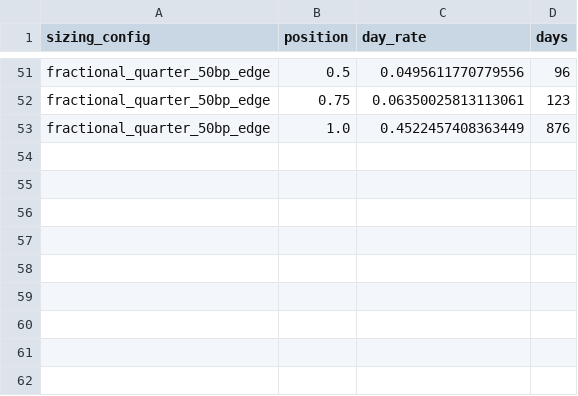
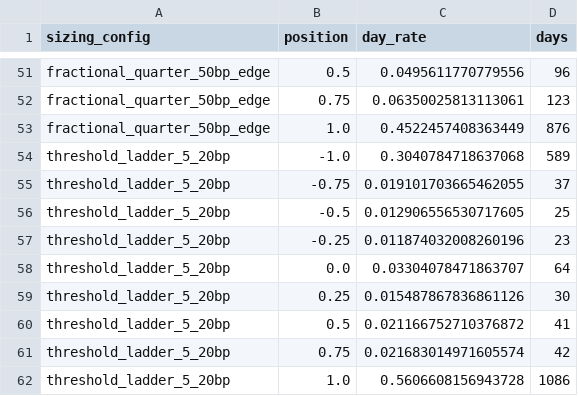
Before and after one commit to minhcool/first_fin_model, a CSV file: reports/fractional_position_distribution.csv, drawn as a sheet; only a part is shown, gaps mark what is left out.

```diff
--- a/reports/fractional_position_distribution.csv
+++ b/reports/fractional_position_distribution.csv
@@ -53 +53,10 @@ fractional_quarter_50bp_edge,0.75,0.06350025813113061,123
 fractional_quarter_50bp_edge,1.0,0.4522457408363449,876
+threshold_ladder_5_20bp,-1.0,0.3040784718637068,589
+threshold_ladder_5_20bp,-0.75,0.019101703665462055,37
+threshold_ladder_5_20bp,-0.5,0.012906556530717605,25
+threshold_ladder_5_20bp,-0.25,0.011874032008260196,23
+threshold_ladder_5_20bp,0.0,0.03304078471863707,64
+threshold_ladder_5_20bp,0.25,0.015487867836861126,30
+threshold_ladder_5_20bp,0.5,0.021166752710376872,41
+threshold_ladder_5_20bp,0.75,0.021683014971605574,42
+threshold_ladder_5_20bp,1.0,0.5606608156943728,1086
```
Also changed, not shown: reports/fractional_position_sizing_split_results.csv, reports/fractional_position_sizing_summary.csv, 3 other files.
